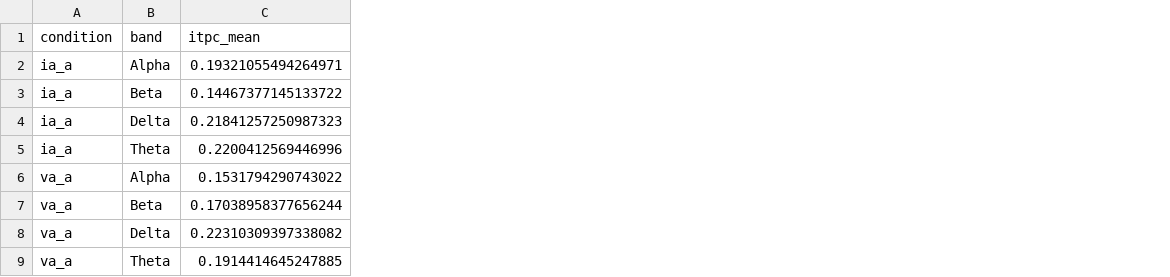
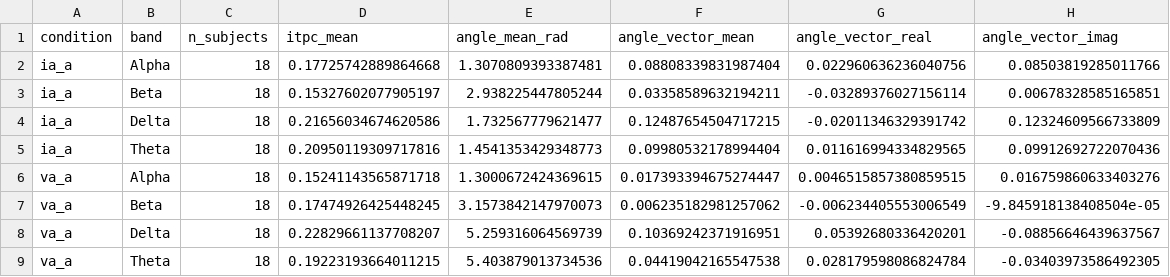
Before and after one commit to qwwang13/Dual-neural-pathways-for-agency, a CSV file: data/05_LMM/plot_data_for_itpc/PreSMAR_action_ba_itpc_mean.csv, drawn as a sheet; addresses are those after the commit; the diff names each change by its address in the sheet, - before the commit and + after, or states it on an @@ line.

```diff
--- a/data/05_LMM/plot_data_for_itpc/PreSMAR_action_ba_itpc_mean.csv
+++ b/data/05_LMM/plot_data_for_itpc/PreSMAR_action_ba_itpc_mean.csv
+column C (n_subjects), rows 2-9: all 18
+column E (angle_mean_rad), rows 2-9: 1.3070809393387481 | 2.938225447805244 | 1.732567779621477 | 1.4541353429348773 | 1.3000672424369615 | 3.1573842147970073 | 5.259316064569739 | 5.403879013734536
+column F (angle_vector_mean), rows 2-9: 0.08808339831987404 | 0.03358589632194211 | 0.12487654504717215 | 0.09980532178994404 | 0.017393394675274447 | 0.006235182981257062 | 0.10369242371916951 | 0.04419042165547538
+column G (angle_vector_real), rows 2-9: 0.022960636236040756 | -0.03289376027156114 | -0.02011346329391742 | 0.011616994334829565 | 0.0046515857380859515 | -0.006234405553006549 | 0.05392680336420201 | 0.028179598086824784
+column H (angle_vector_imag), rows 2-9: 0.08503819285011766 | 0.00678328585165851 | 0.12324609566733809 | 0.09912692722070436 | 0.016759860633403276 | -9.845918138408504e-05 | -0.08856646439637567 | -0.03403973586492305
-D2 (itpc_mean): 0.19321055494264971
+D2 (itpc_mean): 0.17725742889864668
-D3 (itpc_mean): 0.14467377145133722
+D3 (itpc_mean): 0.15327602077905197
-D4 (itpc_mean): 0.21841257250987323
+D4 (itpc_mean): 0.21656034674620586
-D5 (itpc_mean): 0.2200412569446996
+D5 (itpc_mean): 0.20950119309717816
-D6 (itpc_mean): 0.1531794290743022
+D6 (itpc_mean): 0.15241143565871718
-D7 (itpc_mean): 0.17038958377656244
+D7 (itpc_mean): 0.17474926425448245
-D8 (itpc_mean): 0.22310309397338082
+D8 (itpc_mean): 0.22829661137708207
-D9 (itpc_mean): 0.1914414645247885
+D9 (itpc_mean): 0.19223193664011215
```
Also changed, not shown: data/05_LMM/plot_data_for_itpc/MTGR_outcome_bs_itpc_mean.csv, data/05_LMM/plot_data_for_itpc/PostcentralL_outcome_bs_itpc_mean.csv, 51 other files.
